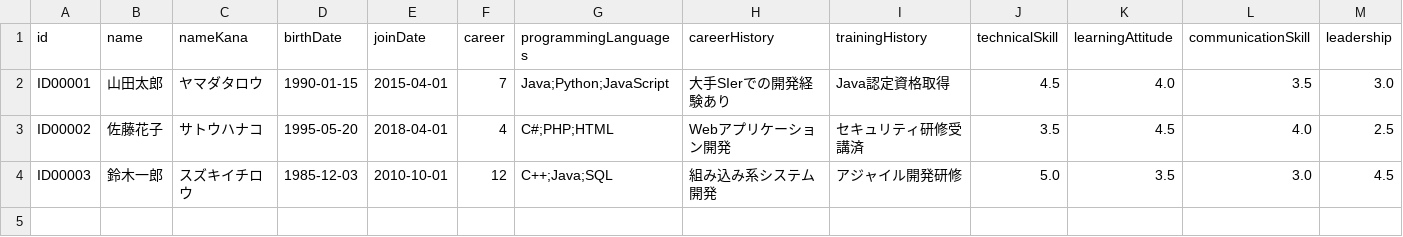
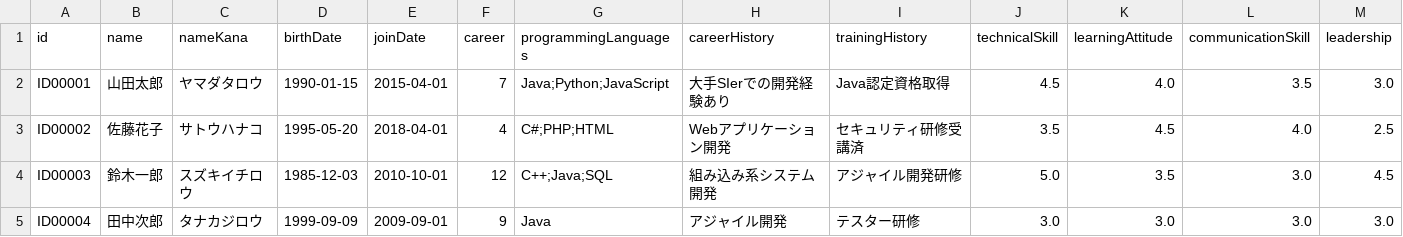
Before and after one commit to Tocma/Engineer-system, a CSV file: bin/data/engineers.csv, drawn as a sheet; only a part is shown; rows hold the shown columns only; the diff names each change by its address in the sheet, - before the commit and + after, or states it on an @@ line.

```diff
--- a/bin/data/engineers.csv
+++ b/bin/data/engineers.csv
+row 5: ID00004 | 田中次郎 | タナカジロウ | 1999-09-09 | 2009-09-01 | 9 | Java | アジャイル開発 | テスター研修 | 3.0 | 3.0 | 3.0 | 3.0
```
Also changed, not shown: src/data/engineers.csv, 38 other files.
